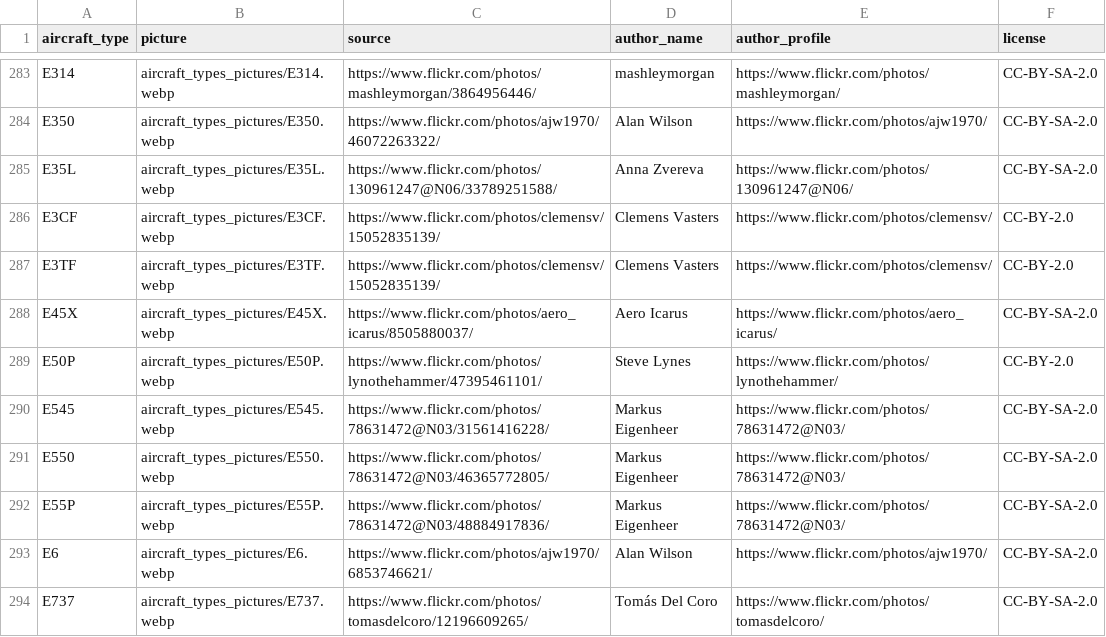
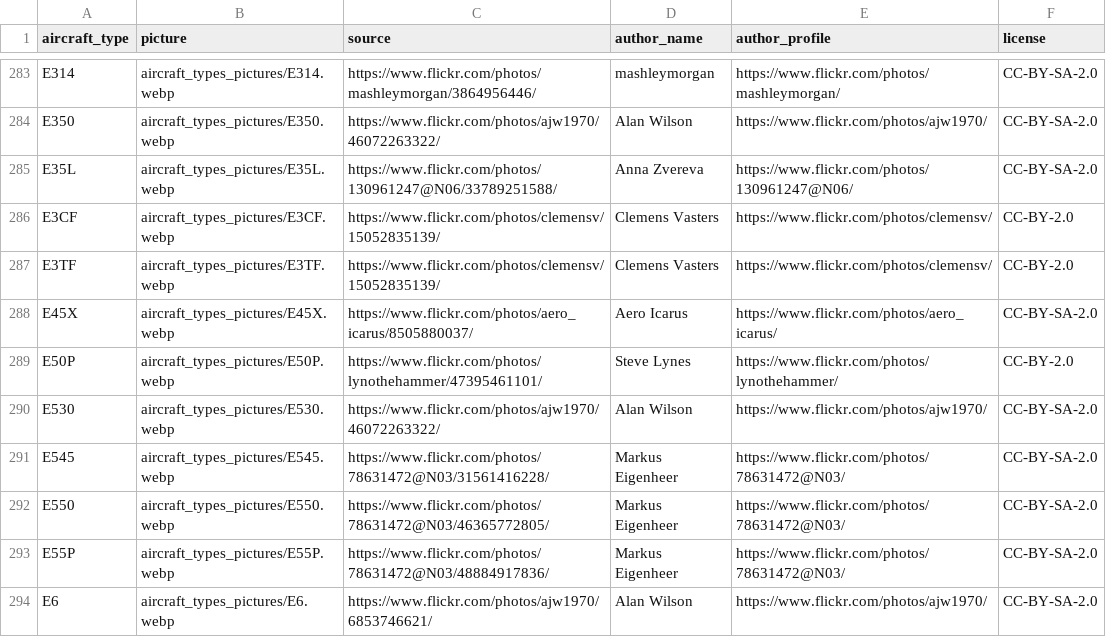
Before and after one commit to laegsgaardTroels/whatisflying-db, a CSV file: data/aircraft_types_pictures.csv, drawn as a sheet; only a part is shown, gaps mark what is left out; the shorter side is filled out with more unchanged rows.

Commit message:
Add Cessna E530 aircraft type picture.

```diff
--- a/data/aircraft_types_pictures.csv
+++ b/data/aircraft_types_pictures.csv
@@ -289,2 +289,3 @@ E45X,aircraft_types_pictures/E45X.webp,https://www.flickr.com/photos/aero_icarus
 E50P,aircraft_types_pictures/E50P.webp,https://www.flickr.com/photos/lynothehammer/47395461101/,Steve Lynes,https://www.flickr.com/photos/lynothehammer/,CC-BY-2.0
+E530,aircraft_types_pictures/E530.webp,https://www.flickr.com/photos/ajw1970/46072263322/,Alan Wilson,https://www.flickr.com/photos/ajw1970/,CC-BY-SA-2.0
 E545,aircraft_types_pictures/E545.webp,https://www.flickr.com/photos/78631472@N03/31561416228/,Markus Eigenheer,https://www.flickr.com/photos/78631472@N03/,CC-BY-SA-2.0
```
Also changed, not shown: 1 other file.
